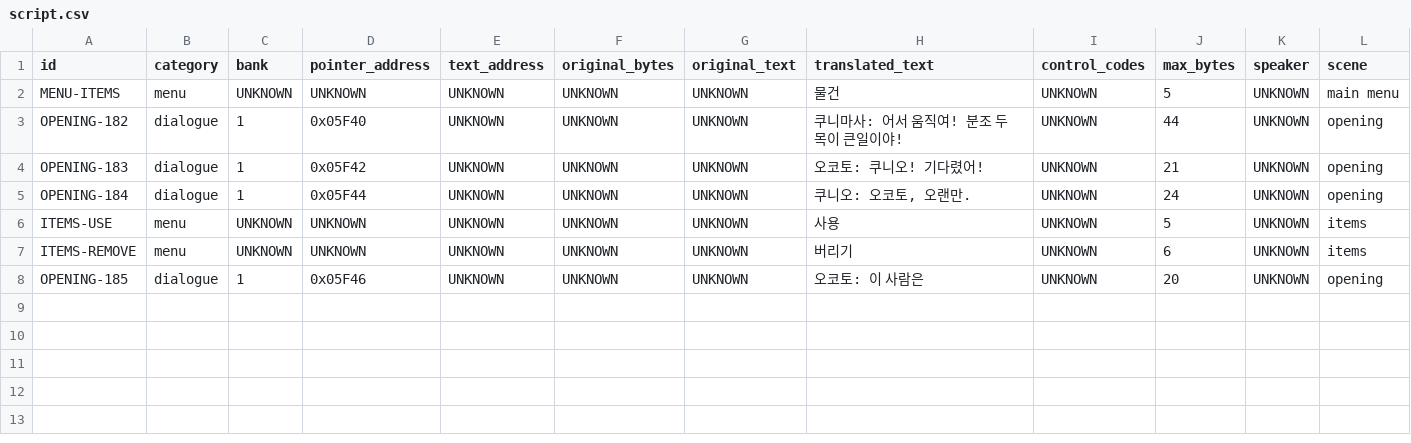
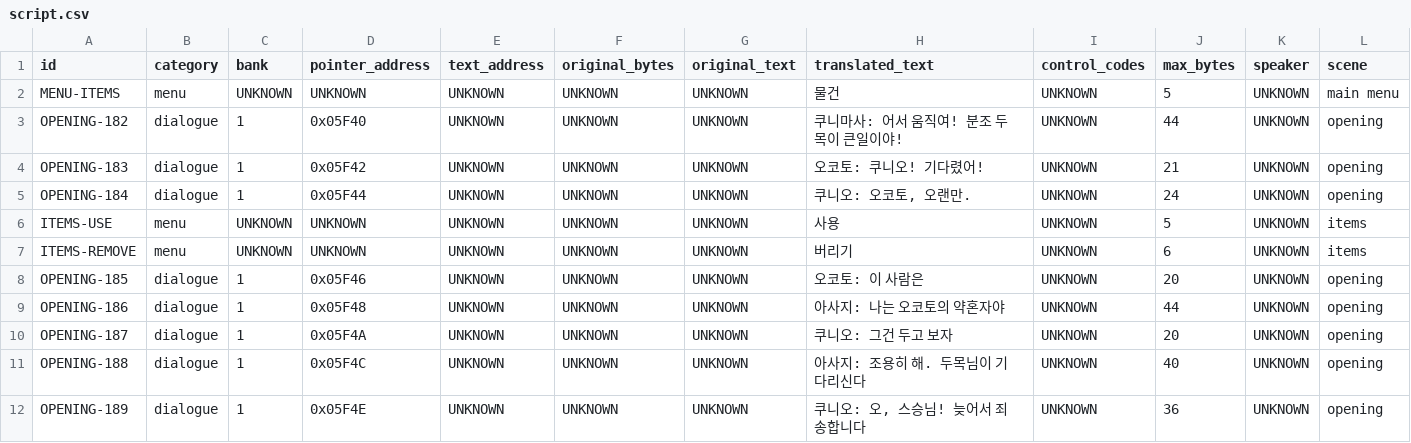
Before and after one commit to kakduki/kunio-period-drama-korean-patch, a CSV file: translation/script.csv, drawn as a sheet; only a part is shown; rows hold the shown columns only; the diff names each change by its address in the sheet, - before the commit and + after, or states it on an @@ line.

Commit message:
Promote eight-row native dialogue gate

```diff
--- a/translation/script.csv
+++ b/translation/script.csv
+row 9: OPENING-186 | dialogue | 1 | 0x05F48 | UNKNOWN | UNKNOWN | UNKNOWN | 아사지: 나는 오코토의 약혼자야 | UNKNOWN | 44 | UNKNOWN | opening
+row 10: OPENING-187 | dialogue | 1 | 0x05F4A | UNKNOWN | UNKNOWN | UNKNOWN | 쿠니오: 그건 두고 보자 | UNKNOWN | 20 | UNKNOWN | opening
+row 11: OPENING-188 | dialogue | 1 | 0x05F4C | UNKNOWN | UNKNOWN | UNKNOWN | 아사지: 조용히 해. 두목님이 기다리신다 | UNKNOWN | 40 | UNKNOWN | opening
+row 12: OPENING-189 | dialogue | 1 | 0x05F4E | UNKNOWN | UNKNOWN | UNKNOWN | 쿠니오: 오, 스승님! 늦어서 죄송합니다 | UNKNOWN | 36 | UNKNOWN | opening
```
Also changed, not shown: 7 other files.
